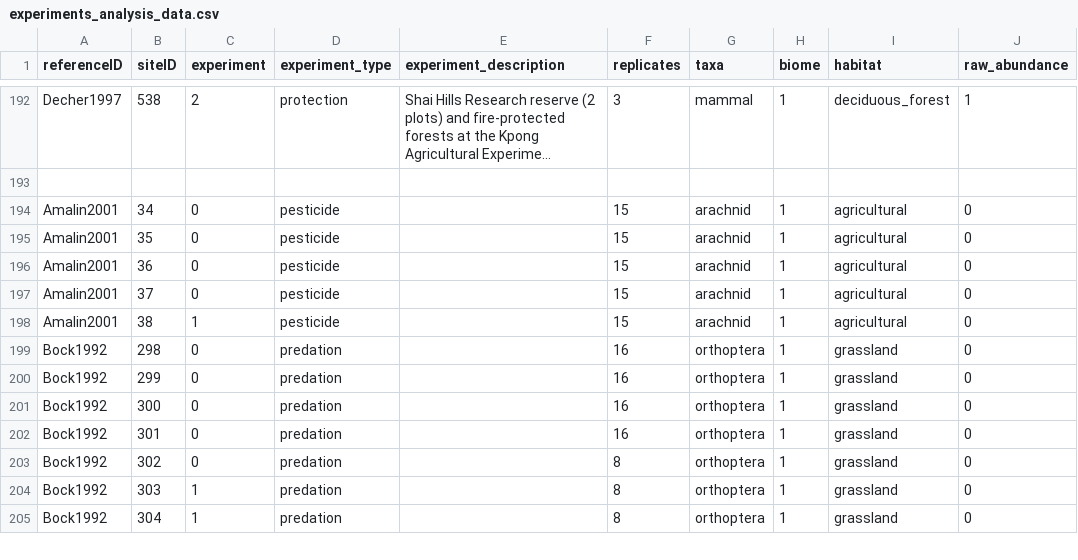
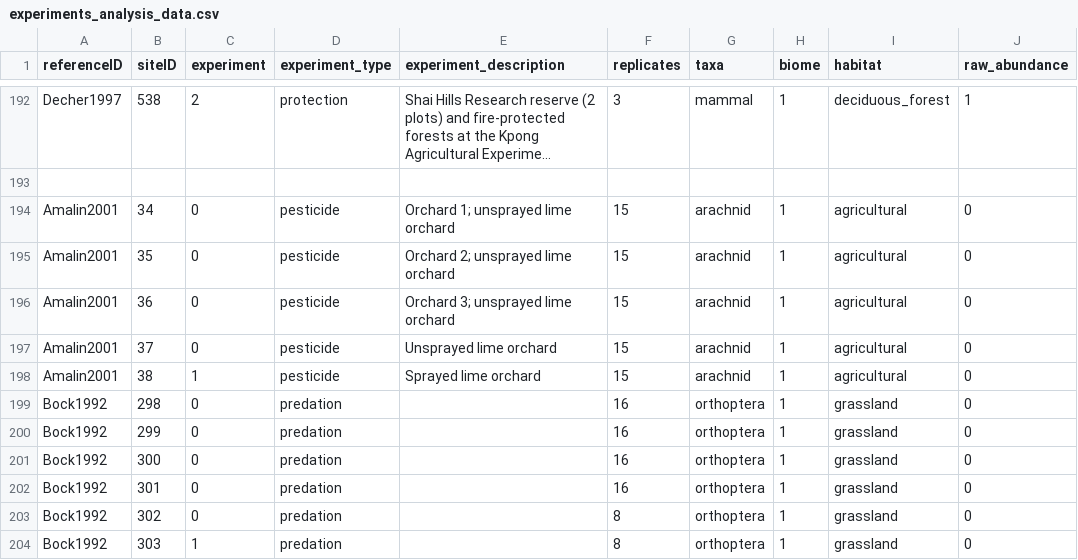
Before and after one commit to weecology/experimental-rads, a CSV file: experiments_analysis_data.csv, drawn as a sheet; only a part is shown, gaps mark what is left out; the shorter side is filled out with more unchanged rows; long unchanged cells end in …; the diff names each change by its address in the sheet, - before the commit and + after, or states it on an @@ line.

```diff
--- a/experiments_analysis_data.csv
+++ b/experiments_analysis_data.csv
-E194 (experiment_description): (empty)
+E194 (experiment_description): Orchard 1; unsprayed lime orchard
-E195 (experiment_description): (empty)
+E195 (experiment_description): Orchard 2; unsprayed lime orchard
-E196 (experiment_description): (empty)
+E196 (experiment_description): Orchard 3; unsprayed lime orchard
-E197 (experiment_description): (empty)
+E197 (experiment_description): Unsprayed lime orchard
-E198 (experiment_description): (empty)
+E198 (experiment_description): Sprayed lime orchard
```
Also changed, not shown: community_analysis_data.csv, comparison_analysis_data.csv, 2 other files.
